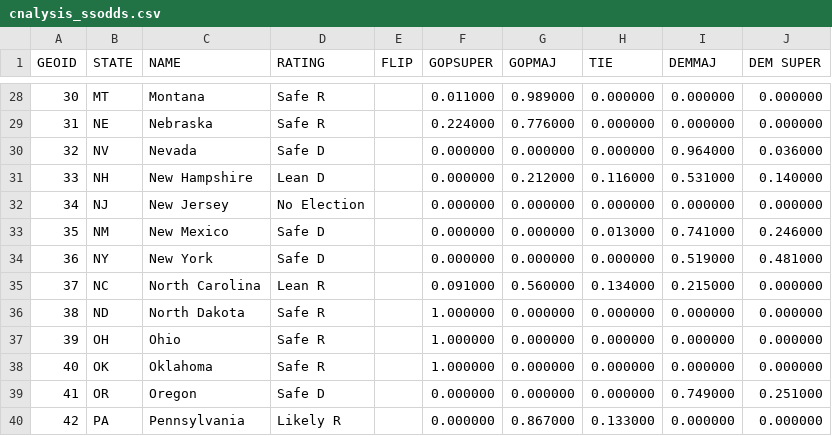
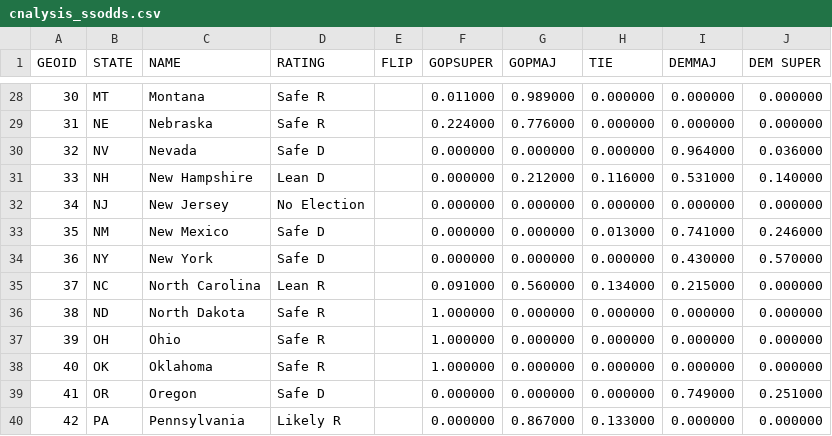
Before and after one commit to psthomas/elections-meta, a CSV file: data/statesenate/cnalysis_ssodds.csv, drawn as a sheet; only a part is shown, gaps mark what is left out.

```diff
--- a/data/statesenate/cnalysis_ssodds.csv
+++ b/data/statesenate/cnalysis_ssodds.csv
@@ -33,3 +33,3 @@ GEOID,STATE,NAME,RATING,FLIP,GOPSUPER,GOPMAJ,TIE,DEMMAJ,DEM SUPER
 35,NM,New Mexico,Safe D,,0.000000,0.000000,0.013000,0.741000,0.246000
-36,NY,New York,Safe D,,0.000000,0.000000,0.000000,0.519000,0.481000
+36,NY,New York,Safe D,,0.000000,0.000000,0.000000,0.430000,0.570000
 37,NC,North Carolina,Lean R,,0.091000,0.560000,0.134000,0.215000,0.000000
```
Also changed, not shown: data/output/seat_realized_power.csv, data/output/statescore-matrix.csv, 5 other files.
